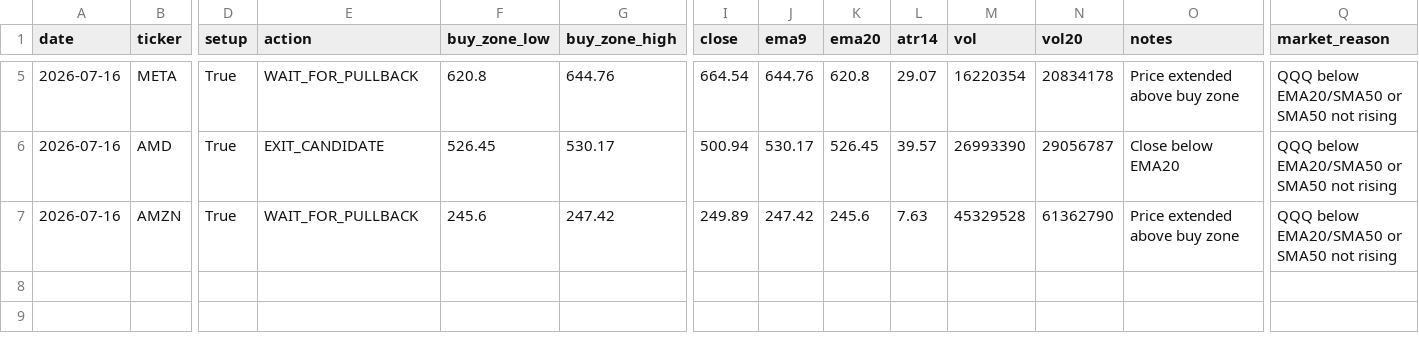
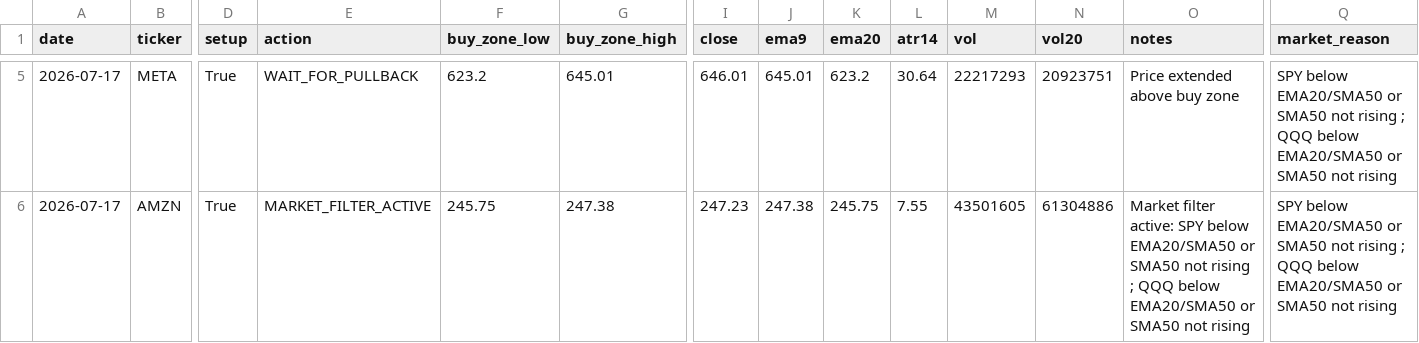
Before and after one commit to Ayodukale/S_B, a CSV file: data/out_signals.csv, drawn as a sheet; only a part is shown, gaps mark what is left out; removed rows and columns are numbered as before the commit, all else as after; rows hold the shown columns only; the diff covers the shown part only; the diff names each change by its address in the sheet, - before the commit and + after, or states it on an @@ line.

```diff
--- a/data/out_signals.csv
+++ b/data/out_signals.csv
-A5 (date): 2026-07-16
+A5 (date): 2026-07-17
-F5 (buy_zone_low): 620.8
+F5 (buy_zone_low): 623.2
-G5 (buy_zone_high): 644.76
+G5 (buy_zone_high): 645.01
-I5 (close): 664.54
+I5 (close): 646.01
-J5 (ema9): 644.76
+J5 (ema9): 645.01
-K5 (ema20): 620.8
+K5 (ema20): 623.2
-L5 (atr14): 29.07
+L5 (atr14): 30.64
-M5 (vol): 16220354
+M5 (vol): 22217293
-N5 (vol20): 20834178
+N5 (vol20): 20923751
-Q5 (market_reason): QQQ below…
+Q5 (market_reason): SPY below EMA20/SMA50 or SMA50 not rising ; QQQ below…
-row 6: 2026-07-16 | AMD | True | EXIT_CANDIDATE | 526.45 | 530.17 | 500.94 | 530.17 | 526.45 | 39.57 | 26993390 | 29056787 | Close below EMA20 | QQQ below EMA20/SMA50 or SMA50 not rising
-A6 (date): 2026-07-16
+A6 (date): 2026-07-17
-E6 (action): WAIT_FOR_PULLBACK
+E6 (action): MARKET_FILTER_ACTIVE
-F6 (buy_zone_low): 245.6
+F6 (buy_zone_low): 245.75
-G6 (buy_zone_high): 247.42
+G6 (buy_zone_high): 247.38
-I6 (close): 249.89
+I6 (close): 247.23
-J6 (ema9): 247.42
+J6 (ema9): 247.38
-K6 (ema20): 245.6
+K6 (ema20): 245.75
-L6 (atr14): 7.63
+L6 (atr14): 7.55
-M6 (vol): 45329528
+M6 (vol): 43501605
-N6 (vol20): 61362790
+N6 (vol20): 61304886
-O6 (notes): Price extended above buy zone
+O6 (notes): Market filter active: SPY below EMA20/SMA50 or SMA50 not rising ; QQQ below EMA20/SMA50 or SMA50 not rising
-Q6 (market_reason): QQQ below…
+Q6 (market_reason): SPY below EMA20/SMA50 or SMA50 not rising ; QQQ below…
```
Also changed, not shown: 33 edited cells elsewhere in this file, 3 other files.
